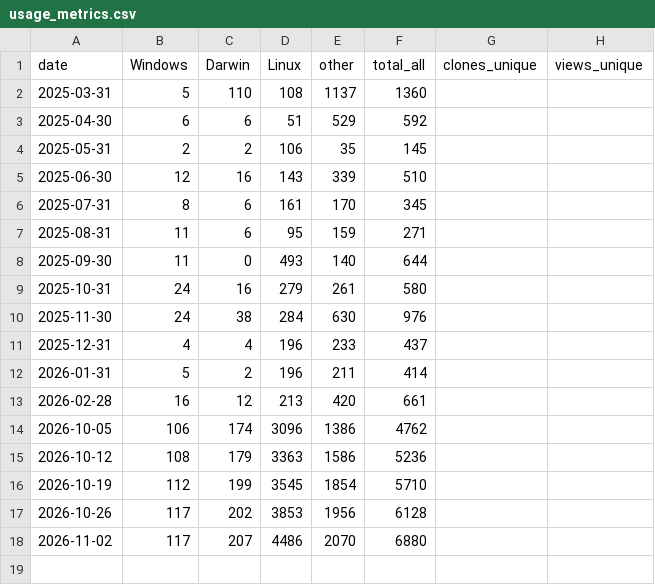
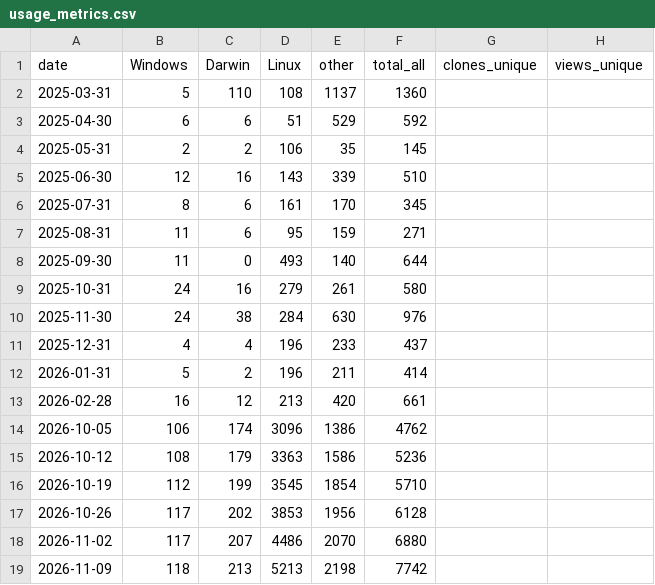
Before and after one commit to p3ace-0/whisp, a CSV file: .github/usage_metrics/usage_metrics.csv, drawn as a sheet.

```diff
--- a/.github/usage_metrics/usage_metrics.csv
+++ b/.github/usage_metrics/usage_metrics.csv
@@ -18 +18,2 @@ date,Windows,Darwin,Linux,other,total_all,clones_unique,views_unique
 2026-11-02,117,207,4486,2070,6880,,
+2026-11-09,118,213,5213,2198,7742,,
```
Also changed, not shown: 1 other file.
